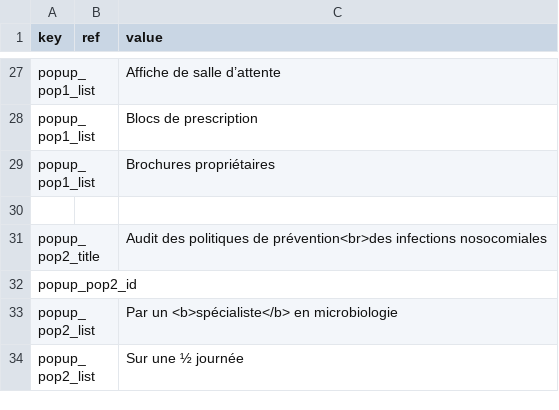
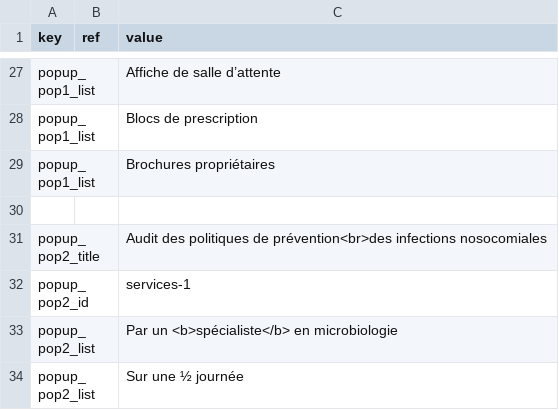
Before and after one commit to Lanfoster/vet_mastergroup, a CSV file: range_services/local.csv, drawn as a sheet; only a part is shown, gaps mark what is left out; the diff covers the shown part only.

```diff
--- a/range_services/local.csv
+++ b/range_services/local.csv
@@ -31,3 +31,3 @@ popup_pop1_list;;Brochures propriétaires
 popup_pop2_title;;Audit des politiques de prévention<br>des infections nosocomiales
-popup_pop2_id;;
+popup_pop2_id;;services-1
 popup_pop2_list;;Par un <b>spécialiste</b> en microbiologie
```
Also changed, not shown: 8 added rows and 23 edited cells elsewhere in this file, 10 other files.
